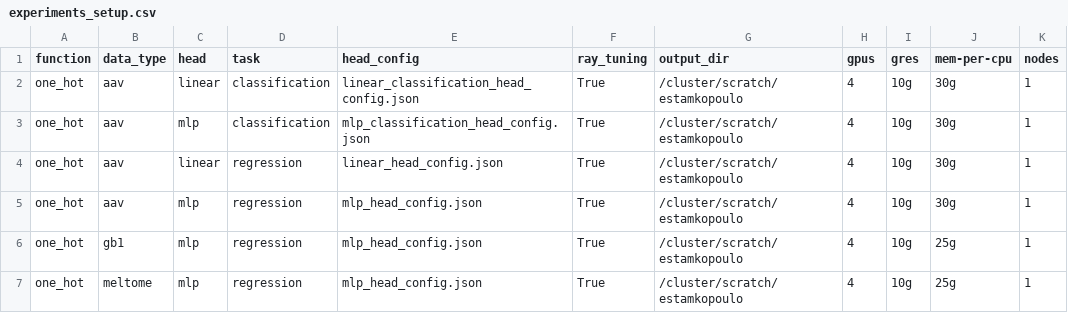
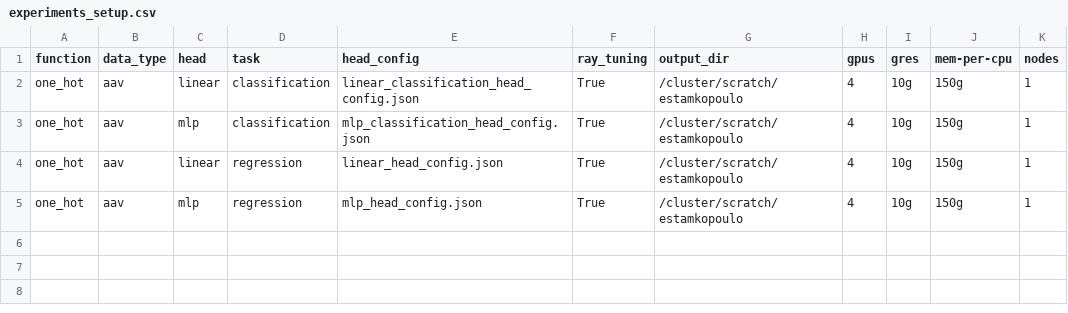
Before and after one commit to LSSI-ETH/plmfit, a CSV file: scripts/one_hot/experiments_setup.csv, drawn as a sheet.

```diff
--- a/scripts/one_hot/experiments_setup.csv
+++ b/scripts/one_hot/experiments_setup.csv
@@ -1,7 +1,5 @@
 function	data_type	head	task	head_config	ray_tuning	output_dir	gpus	gres	mem-per-cpu	nodes
-one_hot	aav	linear	classification	linear_classification_head_config.json	True	/cluster/scratch/estamkopoulo	4	10g	30g	1
-one_hot	aav	mlp	classification	mlp_classification_head_config.json	True	/cluster/scratch/estamkopoulo	4	10g	30g	1
-one_hot	aav	linear	regression	linear_head_config.json	True	/cluster/scratch/estamkopoulo	4	10g	30g	1
-one_hot	aav	mlp	regression	mlp_head_config.json	True	/cluster/scratch/estamkopoulo	4	10g	30g	1
-one_hot	gb1	mlp	regression	mlp_head_config.json	True	/cluster/scratch/estamkopoulo	4	10g	25g	1
-one_hot	meltome	mlp	regression	mlp_head_config.json	True	/cluster/scratch/estamkopoulo	4	10g	25g	1
+one_hot	aav	linear	classification	linear_classification_head_config.json	True	/cluster/scratch/estamkopoulo	4	10g	150g	1
+one_hot	aav	mlp	classification	mlp_classification_head_config.json	True	/cluster/scratch/estamkopoulo	4	10g	150g	1
+one_hot	aav	linear	regression	linear_head_config.json	True	/cluster/scratch/estamkopoulo	4	10g	150g	1
+one_hot	aav	mlp	regression	mlp_head_config.json	True	/cluster/scratch/estamkopoulo	4	10g	150g	1
```
Also changed, not shown: scripts/extract_embeddings/experiments_setup.csv, 6 other files.
